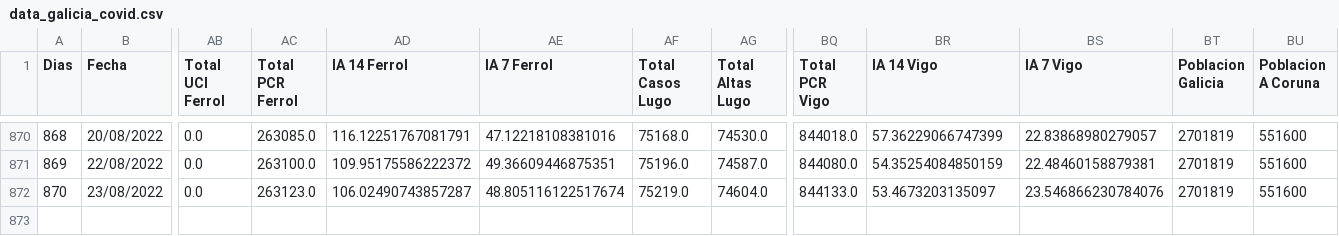
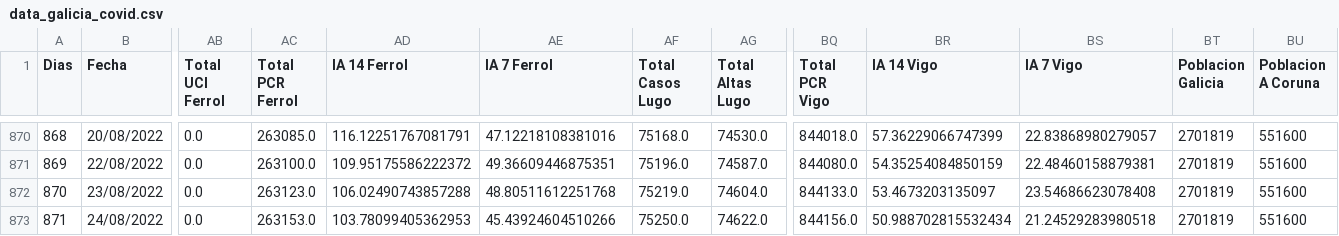
Before and after one commit to dgarcoe/COVID19_Galicia, a CSV file: data_galicia_covid.csv, drawn as a sheet; only a part is shown, gaps mark what is left out; rows hold the shown columns only; the diff names each change by its address in the sheet, - before the commit and + after, or states it on an @@ line.

Commit message:
Added data

```diff
--- a/data_galicia_covid.csv
+++ b/data_galicia_covid.csv
-AD872 (IA 14 Ferrol): 106.02490743857287
+AD872 (IA 14 Ferrol): 106.02490743857288
-AE872 (IA 7 Ferrol): 48.805116122517674
+AE872 (IA 7 Ferrol): 48.80511612251768
-BS872 (IA 7 Vigo): 23.546866230784076
+BS872 (IA 7 Vigo): 23.54686623078408
+row 873: 871 | 24/08/2022 | 0.0 | 263153.0 | 103.78099405362953 | 45.43924604510266 | 75250.0 | 74622.0 | 844156.0 | 50.988702815532434 | 21.24529283980518 | 2701819 | 551600
```
Also changed, not shown: 17 other files.
